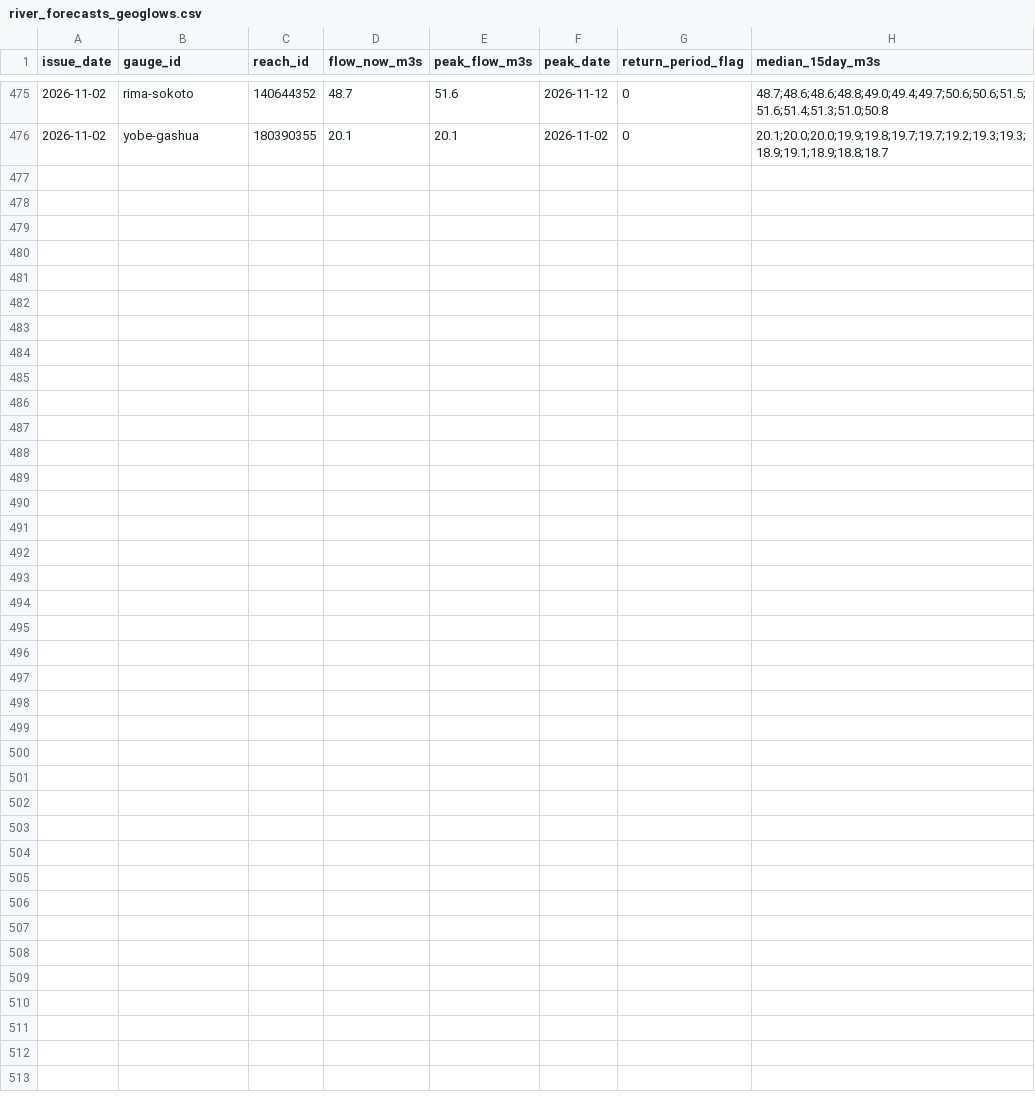
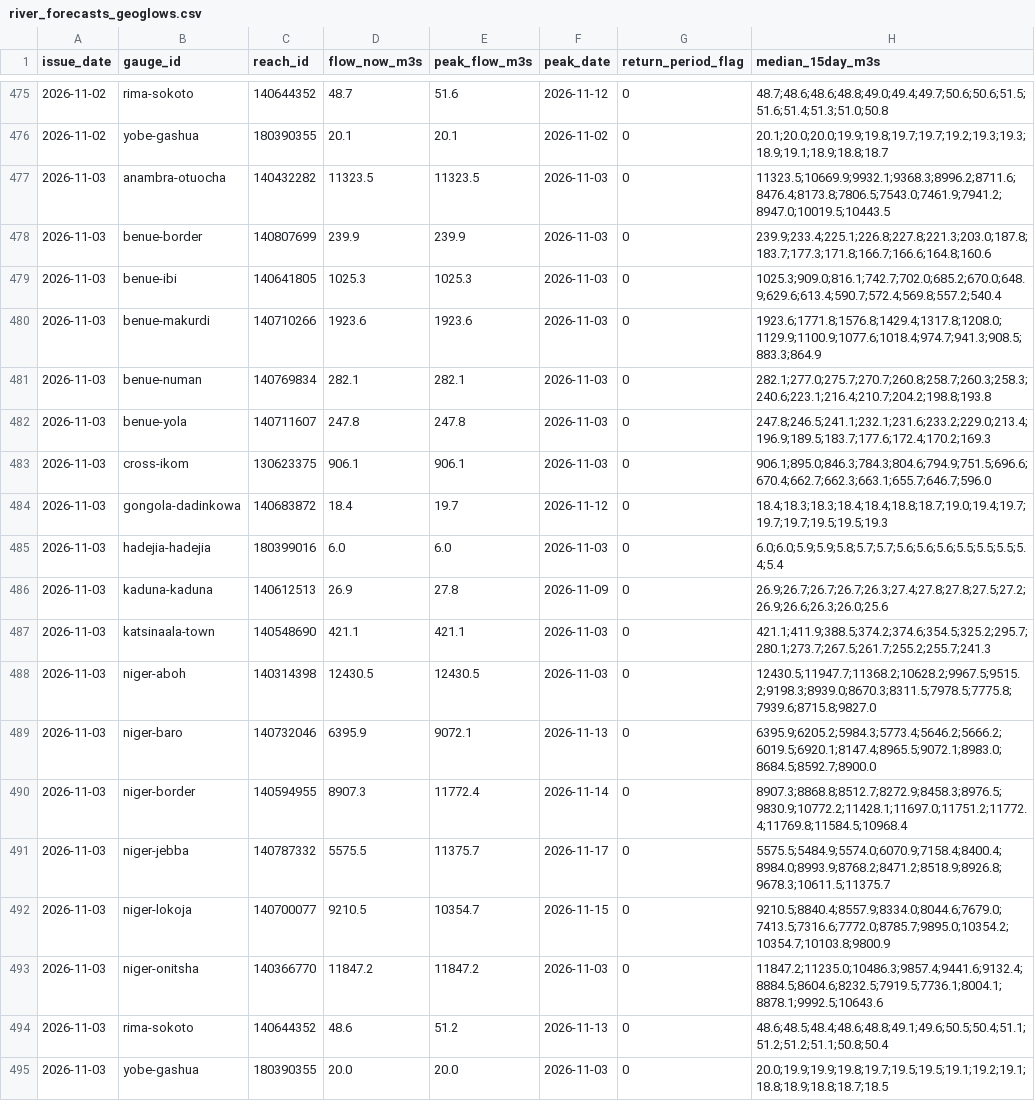
Before and after one commit to LordAsh001/LordAsh001.github.io, a CSV file: water-atlas/archive/river_forecasts_geoglows.csv, drawn as a sheet; only a part is shown, gaps mark what is left out; the diff names each change by its address in the sheet, - before the commit and + after, or states it on an @@ line.

```diff
--- a/water-atlas/archive/river_forecasts_geoglows.csv
+++ b/water-atlas/archive/river_forecasts_geoglows.csv
+row 477: 2026-11-03 | anambra-otuocha | 140432282 | 11323.5 | 11323.5 | 2026-11-03 | 0 | 11323.5;10669.9;9932.1;9368.3;8996.2;8711.6;8476.4;8173.8;7806.5;7543.0;7461.9;7941.2;8947.0;10019.5;10443.5
+row 478: 2026-11-03 | benue-border | 140807699 | 239.9 | 239.9 | 2026-11-03 | 0 | 239.9;233.4;225.1;226.8;227.8;221.3;203.0;187.8;183.7;177.3;171.8;166.7;166.6;164.8;160.6
+row 479: 2026-11-03 | benue-ibi | 140641805 | 1025.3 | 1025.3 | 2026-11-03 | 0 | 1025.3;909.0;816.1;742.7;702.0;685.2;670.0;648.9;629.6;613.4;590.7;572.4;569.8;557.2;540.4
+row 480: 2026-11-03 | benue-makurdi | 140710266 | 1923.6 | 1923.6 | 2026-11-03 | 0 | 1923.6;1771.8;1576.8;1429.4;1317.8;1208.0;1129.9;1100.9;1077.6;1018.4;974.7;941.3;908.5;883.3;864.9
+row 481: 2026-11-03 | benue-numan | 140769834 | 282.1 | 282.1 | 2026-11-03 | 0 | 282.1;277.0;275.7;270.7;260.8;258.7;260.3;258.3;240.6;223.1;216.4;210.7;204.2;198.8;193.8
+row 482: 2026-11-03 | benue-yola | 140711607 | 247.8 | 247.8 | 2026-11-03 | 0 | 247.8;246.5;241.1;232.1;231.6;233.2;229.0;213.4;196.9;189.5;183.7;177.6;172.4;170.2;169.3
+row 483: 2026-11-03 | cross-ikom | 130623375 | 906.1 | 906.1 | 2026-11-03 | 0 | 906.1;895.0;846.3;784.3;804.6;794.9;751.5;696.6;670.4;662.7;662.3;663.1;655.7;646.7;596.0
+row 484: 2026-11-03 | gongola-dadinkowa | 140683872 | 18.4 | 19.7 | 2026-11-12 | 0 | 18.4;18.3;18.3;18.4;18.4;18.8;18.7;19.0;19.4;19.7;19.7;19.7;19.5;19.5;19.3
+row 485: 2026-11-03 | hadejia-hadejia | 180399016 | 6.0 | 6.0 | 2026-11-03 | 0 | 6.0;6.0;5.9;5.9;5.8;5.7;5.7;5.6;5.6;5.6;5.5;5.5;5.5;5.4;5.4
+row 486: 2026-11-03 | kaduna-kaduna | 140612513 | 26.9 | 27.8 | 2026-11-09 | 0 | 26.9;26.7;26.7;26.7;26.3;27.4;27.8;27.8;27.5;27.2;26.9;26.6;26.3;26.0;25.6
+row 487: 2026-11-03 | katsinaala-town | 140548690 | 421.1 | 421.1 | 2026-11-03 | 0 | 421.1;411.9;388.5;374.2;374.6;354.5;325.2;295.7;280.1;273.7;267.5;261.7;255.2;255.7;241.3
+row 488: 2026-11-03 | niger-aboh | 140314398 | 12430.5 | 12430.5 | 2026-11-03 | 0 | 12430.5;11947.7;11368.2;10628.2;9967.5;9515.2;9198.3;8939.0;8670.3;8311.5;7978.5;7775.8;7939.6;8715.8;9827.0
+row 489: 2026-11-03 | niger-baro | 140732046 | 6395.9 | 9072.1 | 2026-11-13 | 0 | 6395.9;6205.2;5984.3;5773.4;5646.2;5666.2;6019.5;6920.1;8147.4;8965.5;9072.1;8983.0;8684.5;8592.7;8900.0
+row 490: 2026-11-03 | niger-border | 140594955 | 8907.3 | 11772.4 | 2026-11-14 | 0 | 8907.3;8868.8;8512.7;8272.9;8458.3;8976.5;9830.9;10772.2;11428.1;11697.0;11751.2;11772.4;11769.8;11584.5;10968.4
+row 491: 2026-11-03 | niger-jebba | 140787332 | 5575.5 | 11375.7 | 2026-11-17 | 0 | 5575.5;5484.9;5574.0;6070.9;7158.4;8400.4;8984.0;8993.9;8768.2;8471.2;8518.9;8926.8;9678.3;10611.5;11375.7
+row 492: 2026-11-03 | niger-lokoja | 140700077 | 9210.5 | 10354.7 | 2026-11-15 | 0 | 9210.5;8840.4;8557.9;8334.0;8044.6;7679.0;7413.5;7316.6;7772.0;8785.7;9895.0;10354.2;10354.7;10103.8;9800.9
+row 493: 2026-11-03 | niger-onitsha | 140366770 | 11847.2 | 11847.2 | 2026-11-03 | 0 | 11847.2;11235.0;10486.3;9857.4;9441.6;9132.4;8884.5;8604.6;8232.5;7919.5;7736.1;8004.1;8878.1;9992.5;10643.6
+row 494: 2026-11-03 | rima-sokoto | 140644352 | 48.6 | 51.2 | 2026-11-13 | 0 | 48.6;48.5;48.4;48.6;48.8;49.1;49.6;50.5;50.4;51.1;51.2;51.2;51.1;50.8;50.4
+row 495: 2026-11-03 | yobe-gashua | 180390355 | 20.0 | 20.0 | 2026-11-03 | 0 | 20.0;19.9;19.9;19.8;19.7;19.5;19.5;19.1;19.2;19.1;18.8;18.9;18.8;18.7;18.5
```
Also changed, not shown: water-atlas/archive/flood_events_gdacs.csv, 2 other files.
